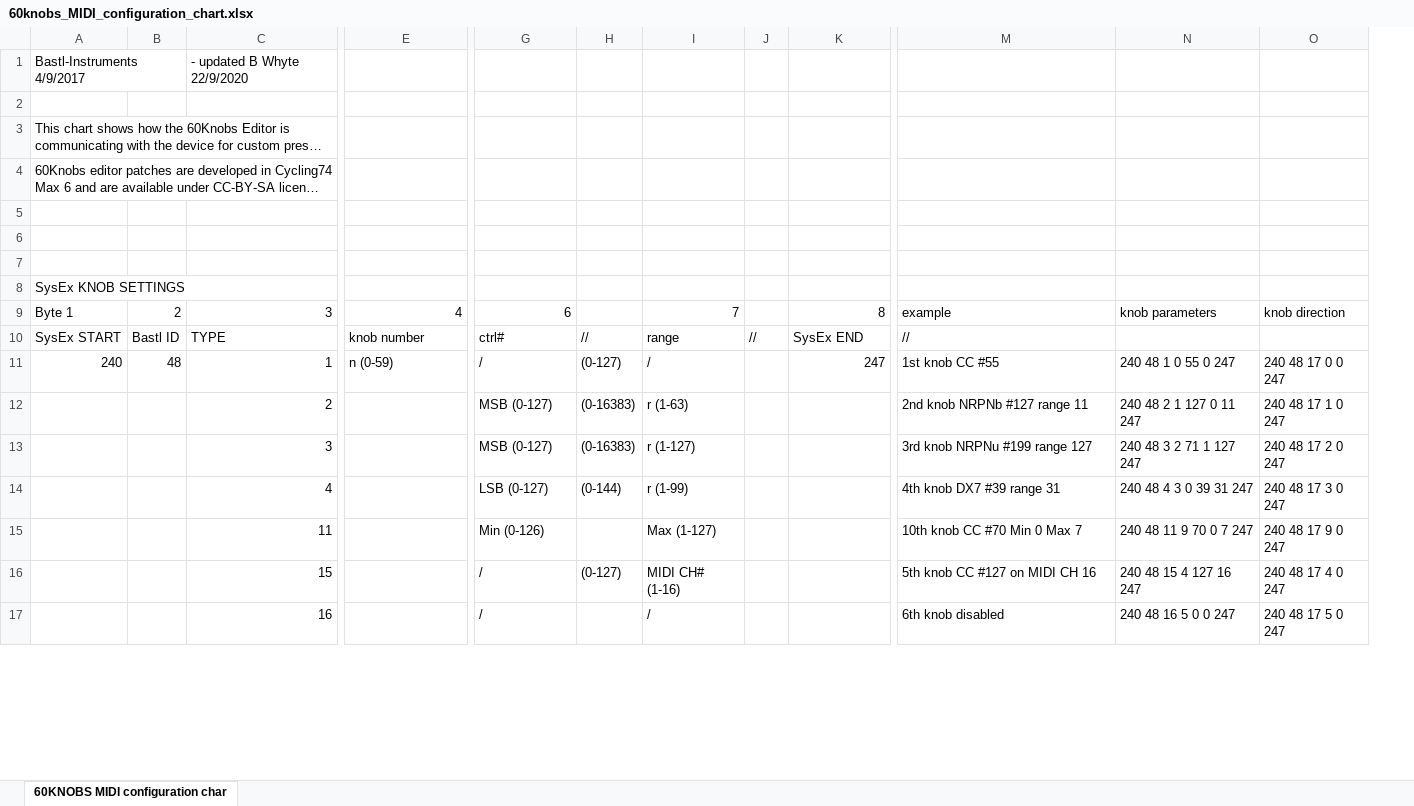
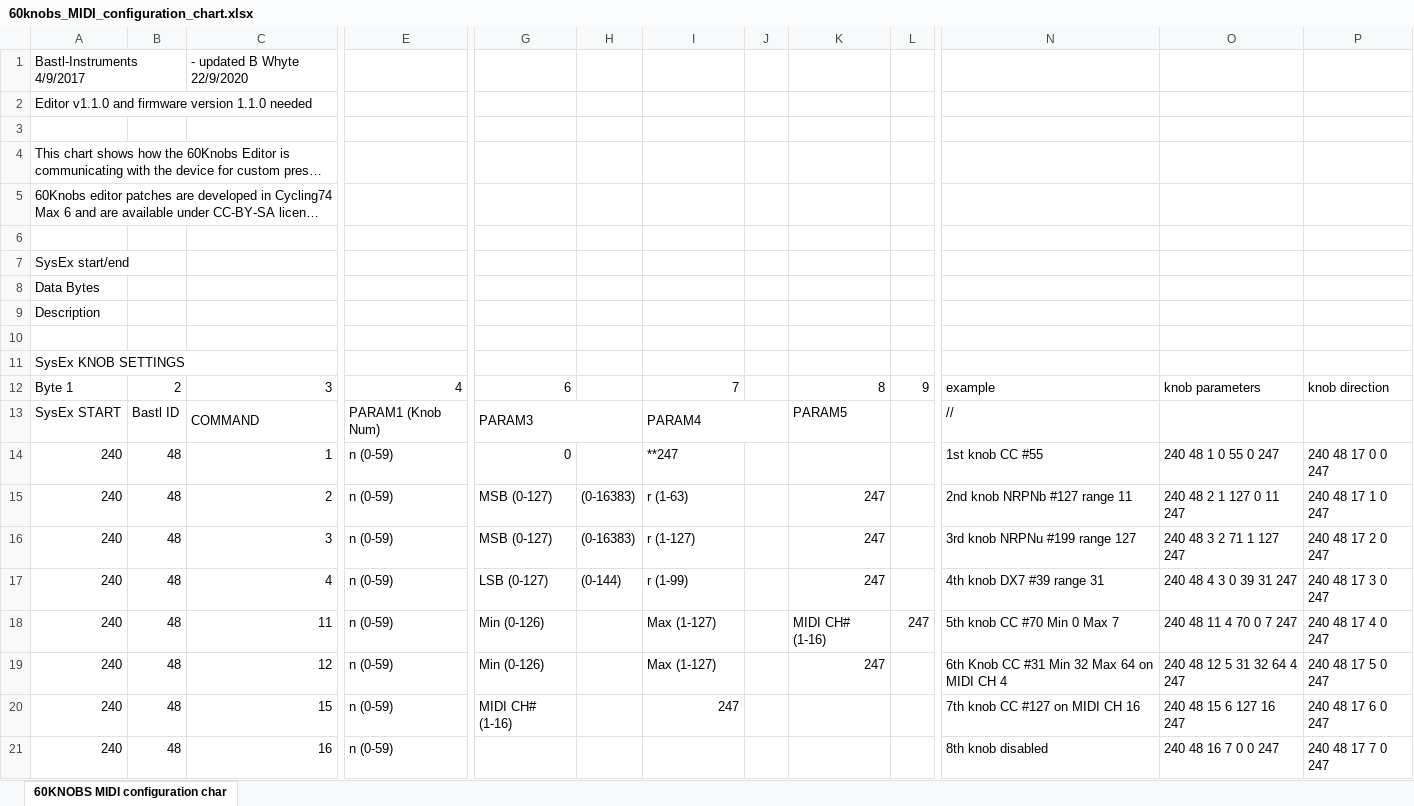
Before and after one commit to bastl-instruments/60Knobs, an Excel workbook: 60knobs_MIDI_configuration_chart.xlsx, sheet 60KNOBS MIDI configuration char, drawn as a sheet; only a part is shown, gaps mark what is left out; long unchanged cells end in …; values as stored, in another font and other column widths than the file's, no cell formats; removed rows and columns are numbered as before the commit, all else as after; rows hold the shown columns only; the diff covers the shown part only; the diff names each change by its address in the sheet, - before the commit and + after, or states it on an @@ line.

Commit message:
Updated sysx doc
Updated for new options and made the byte payload clearer per command

```diff
--- a/60knobs_MIDI_configuration_chart.xlsx (sheet 60KNOBS MIDI configuration char)
+++ b/60knobs_MIDI_configuration_chart.xlsx (sheet 60KNOBS MIDI configuration char)
-column J, empty
+column J, empty
+column L, row 12: 9; row 18: 247
+row 2: Editor v1.1.0 and firmware version 1.1.0 needed
-A7: (empty)
+A7: SysEx start/end
+row 8: Data Bytes
+row 9: Description
-row 10: SysEx START | Bastl ID | TYPE | knob number | ctrl# | // | range | // | SysEx END | //
+row 13: SysEx START | Bastl ID | COMMAND | PARAM1 (Knob Num) | PARAM3 |  | PARAM4 |  | PARAM5 |  | //
-G14: /
+G14: 0
-H14: (0-127)
+H14: (empty)
-I14: /
+I14: **247
-K14: 247
+K14: (empty)
-A15:A18: (empty)
+A15:A18: 240
-B15:B18: (empty)
+B15:B18: 48
-E15:E18: (empty)
+E15:E18: n (0-59)
-K15:K17: (empty)
+K15:K17: 247
-K18: (empty)
+K18: MIDI CH# (1-16)
-N18: 10th knob CC #70 Min 0 Max 7
+N18: 5th knob CC #70 Min 0 Max 7
-O18: 240 48 11 9 70 0 7 247
+O18: 240 48 11 4 70 0 7 247
-P18: 240 48 17 9 0 247
+P18: 240 48 17 4 0 247
-row 16:  |  | 15 |  | / | (0-127) | MIDI CH# (1-16) |  |  | 5th knob CC #127 on MIDI CH 16 | 240 48 15 4 127 16 247 | 240 48 17 4 0 247
-row 17:  |  | 16 |  | / |  | / |  |  | 6th knob disabled | 240 48 16 5 0 0 247 | 240 48 17 5 0 247
+row 19: 240 | 48 | 12 | n (0-59) | Min (0-126) |  | Max (1-127) |  | 247 |  | 6th Knob CC #31 Min 32 Max 64 on MIDI CH 4 | 240 48 12 5 31 32 64 4 247 | 240 48 17 5 0 247
+row 20: 240 | 48 | 15 | n (0-59) | MIDI CH# (1-16) |  | 247 |  |  |  | 7th knob CC #127 on MIDI CH 16 | 240 48 15 6 127 16 247 | 240 48 17 6 0 247
+row 21: 240 | 48 | 16 | n (0-59) |  |  |  |  |  |  | 8th knob disabled | 240 48 16 7 0 0 247 | 240 48 17 7 0 247
```
Also changed, not shown: 2 removed rows, 22 edited cells and merged cells elsewhere in this sheet, cell formats, 1 other file.
